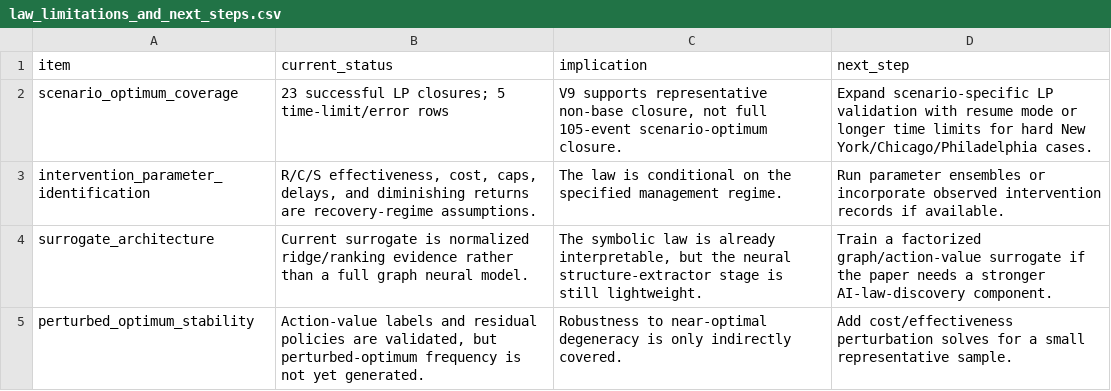
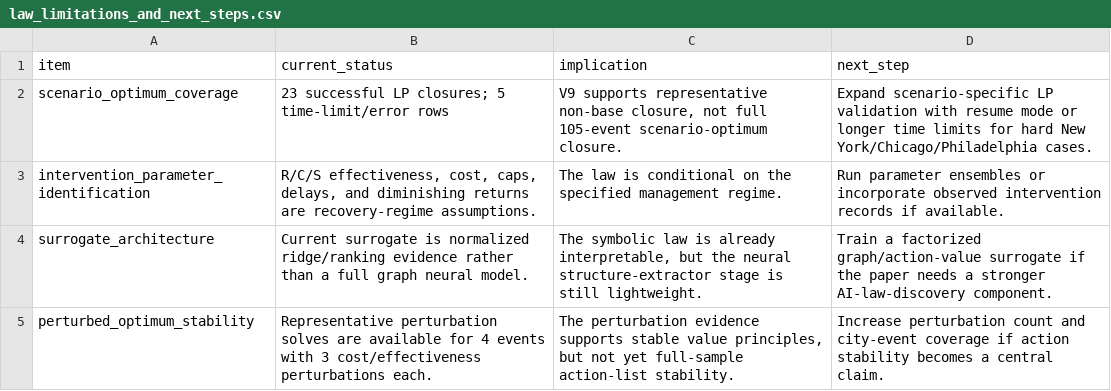
Before and after one commit to SuperOtterJory/Recoverable_Urban_Resilience, a CSV file: results/law_synthesis/tables/law_limitations_and_next_steps.csv, drawn as a sheet.

```diff
--- a/results/law_synthesis/tables/law_limitations_and_next_steps.csv
+++ b/results/law_synthesis/tables/law_limitations_and_next_steps.csv
@@ -4,2 +4,2 @@ intervention_parameter_identification,"R/C/S effectiveness, cost, caps, delays,
 surrogate_architecture,Current surrogate is normalized ridge/ranking evidence rather than a full graph neural model.,"The symbolic law is already interpretable, but the neural structure-extractor stage is still lightweight.",Train a factorized graph/action-value surrogate if the paper needs a stronger AI-law-discovery component.
-perturbed_optimum_stability,"Action-value labels and residual policies are validated, but perturbed-optimum frequency is not yet generated.",Robustness to near-optimal degeneracy is only indirectly covered.,Add cost/effectiveness perturbation solves for a small representative sample.
+perturbed_optimum_stability,Representative perturbation solves are available for 4 events with 3 cost/effectiveness perturbations each.,"The perturbation evidence supports stable value principles, but not yet full-sample action-list stability.",Increase perturbation count and city-event coverage if action stability becomes a central claim.
```
Also changed, not shown: results/law_synthesis/tables/law_evidence_ladder.csv, 16 other files.
